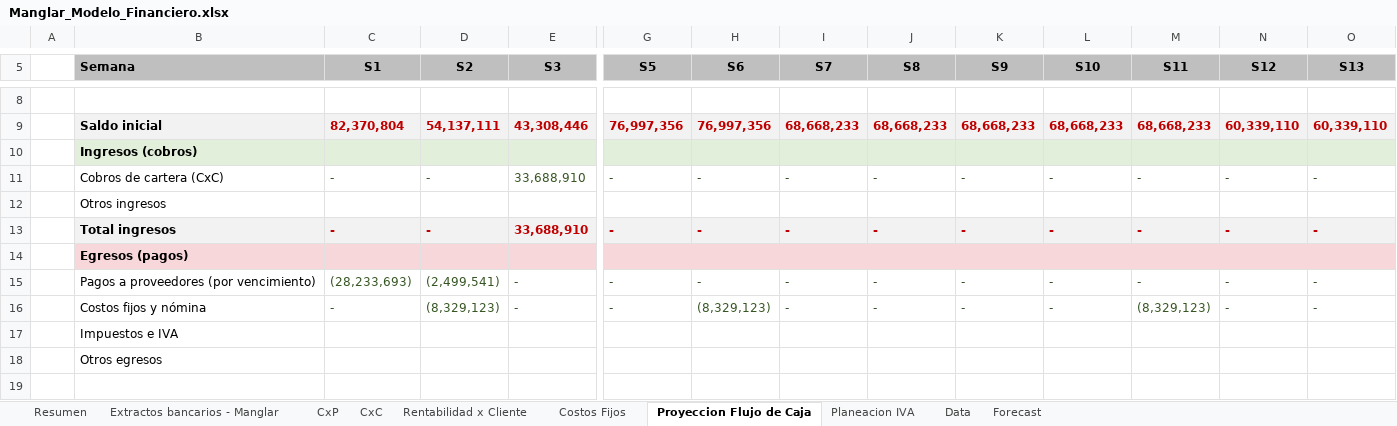
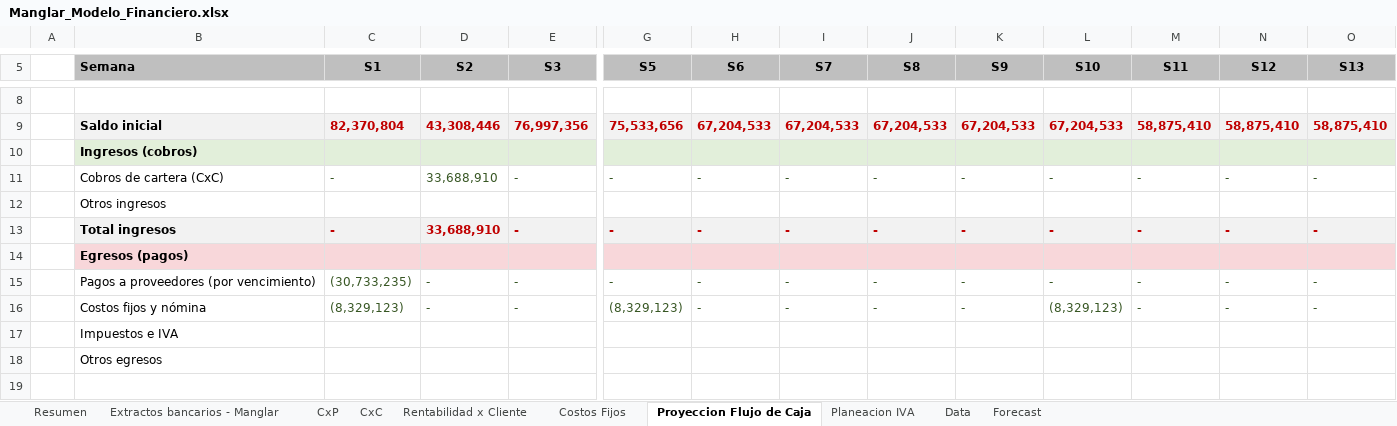
Before and after one commit to santiagomanglar/dashboard-manglar, an Excel workbook: Manglar_Modelo_Financiero.xlsx, sheet Proyeccion Flujo de Caja, drawn as a sheet; only a part is shown, gaps mark what is left out; values as stored, in another font and other column widths than the file's, no borders; charts and pictures and conditional formats not drawn; the diff covers the shown part only; the diff names each change by its address in the sheet, - before the commit and + after, or states it on an @@ line.

```diff
--- a/Manglar_Modelo_Financiero.xlsx (sheet Proyeccion Flujo de Caja)
+++ b/Manglar_Modelo_Financiero.xlsx (sheet Proyeccion Flujo de Caja)
-D9 (S2): 54,137,111
+D9 (S2): 43,308,446
-E9 (S3): 43,308,446
+E9 (S3): 76,997,356
-G9 (S5): 76,997,356
+G9 (S5): 75,533,656
-H9 (S6): 76,997,356
+H9 (S6): 67,204,533
-I9 (S7): 68,668,233
+I9 (S7): 67,204,533
-J9 (S8): 68,668,233
+J9 (S8): 67,204,533
-K9 (S9): 68,668,233
+K9 (S9): 67,204,533
-L9 (S10): 68,668,233
+L9 (S10): 67,204,533
-M9 (S11): 68,668,233
+M9 (S11): 58,875,410
-N9 (S12): 60,339,110
+N9 (S12): 58,875,410
-O9 (S13): 60,339,110
+O9 (S13): 58,875,410
-D11 (S2): -
+D11 (S2): 33,688,910
-E11 (S3): 33,688,910
+E11 (S3): -
-D13 (S2): -
+D13 (S2): 33,688,910
-E13 (S3): 33,688,910
+E13 (S3): -
-C15 (S1): (28,233,693)
+C15 (S1): (30,733,235)
-D15 (S2): (2,499,541)
+D15 (S2): -
-C16 (S1): -
+C16 (S1): (8,329,123)
-D16 (S2): (8,329,123)
+D16 (S2): -
-G16 (S5): -
+G16 (S5): (8,329,123)
-H16 (S6): (8,329,123)
+H16 (S6): -
-L16 (S10): -
+L16 (S10): (8,329,123)
-M16 (S11): (8,329,123)
+M16 (S11): -
```
Also changed, not shown: 58 edited cells elsewhere in this sheet, sheet CxP, sheet Resumen, sheet Rentabilidad x Cliente, sheet Extractos bancarios - Manglar, sheet Planeacion IVA, sheet CxC, 1 more sheet, formulas that keep their value.
